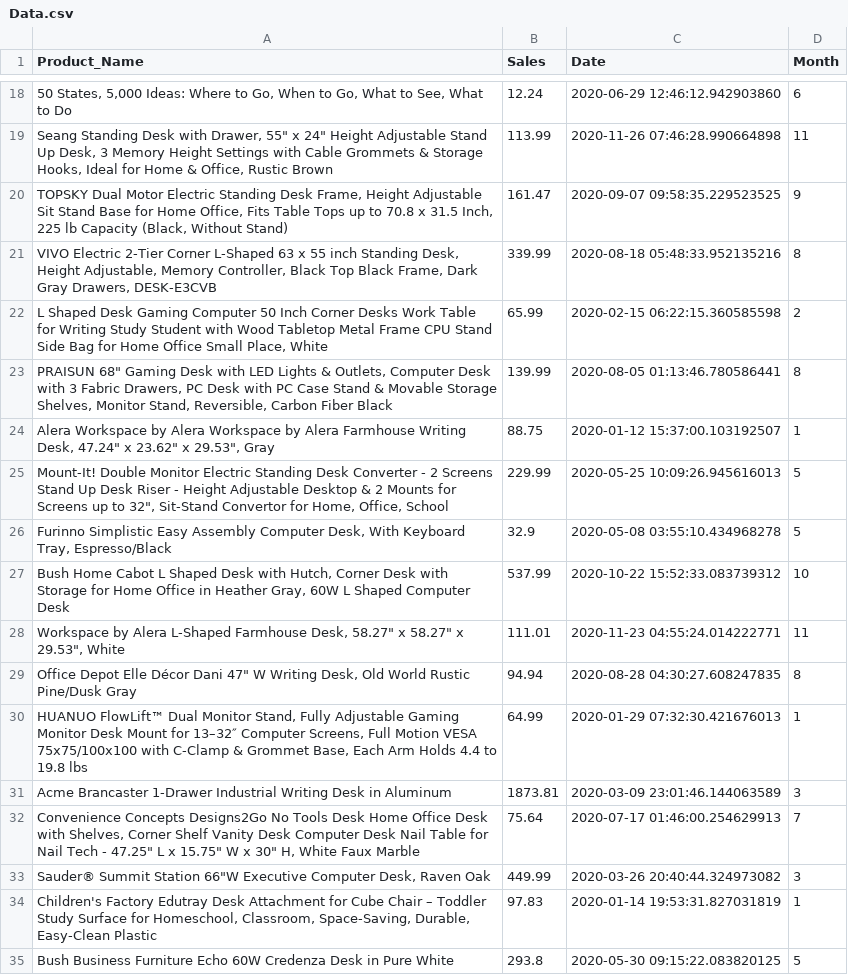
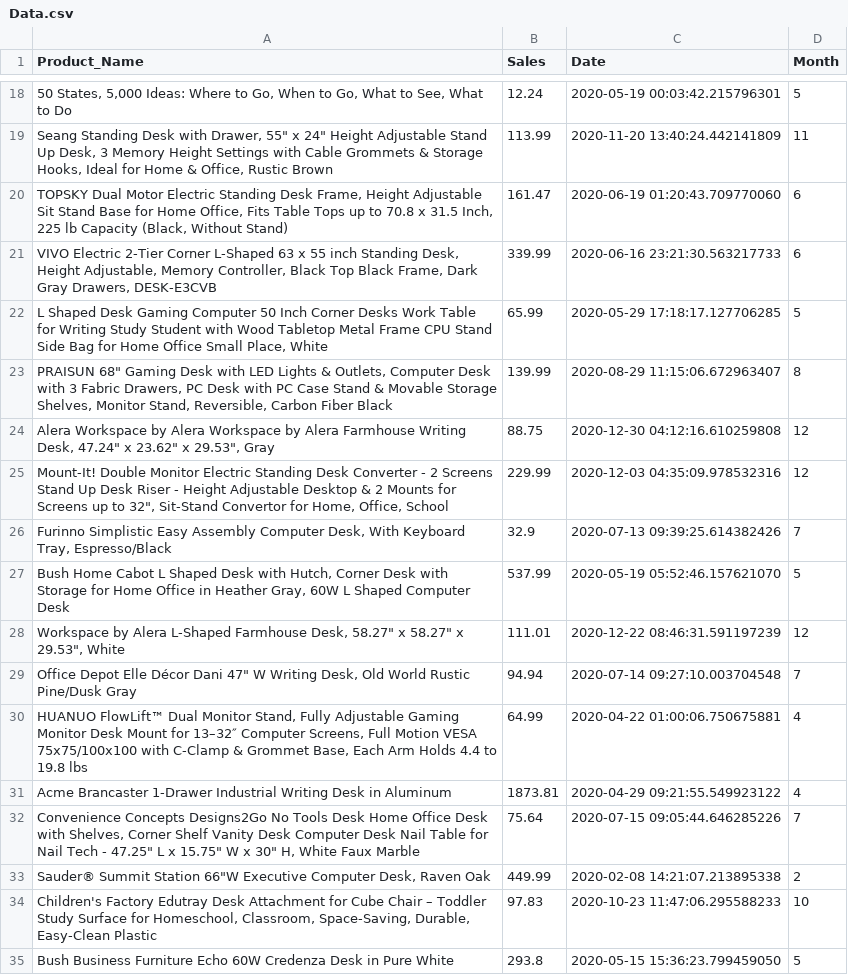
Before and after one commit to Ayush080-bct/Advanced-python-Lab, a CSV file: Lab4/Data.csv, drawn as a sheet; only a part is shown, gaps mark what is left out; the diff covers the shown part only; the diff names each change by its address in the sheet, - before the commit and + after, or states it on an @@ line.

```diff
--- a/Lab4/Data.csv
+++ b/Lab4/Data.csv
-C18 (Date): 2020-06-29 12:46:12.942903860
+C18 (Date): 2020-05-19 00:03:42.215796301
-D18 (Month): 6
+D18 (Month): 5
-C19 (Date): 2020-11-26 07:46:28.990664898
+C19 (Date): 2020-11-20 13:40:24.442141809
-C20 (Date): 2020-09-07 09:58:35.229523525
+C20 (Date): 2020-06-19 01:20:43.709770060
-D20 (Month): 9
+D20 (Month): 6
-C21 (Date): 2020-08-18 05:48:33.952135216
+C21 (Date): 2020-06-16 23:21:30.563217733
-D21 (Month): 8
+D21 (Month): 6
-C22 (Date): 2020-02-15 06:22:15.360585598
+C22 (Date): 2020-05-29 17:18:17.127706285
-D22 (Month): 2
+D22 (Month): 5
-C23 (Date): 2020-08-05 01:13:46.780586441
+C23 (Date): 2020-08-29 11:15:06.672963407
-C24 (Date): 2020-01-12 15:37:00.103192507
+C24 (Date): 2020-12-30 04:12:16.610259808
-D24 (Month): 1
+D24 (Month): 12
-C25 (Date): 2020-05-25 10:09:26.945616013
+C25 (Date): 2020-12-03 04:35:09.978532316
-D25 (Month): 5
+D25 (Month): 12
-C26 (Date): 2020-05-08 03:55:10.434968278
+C26 (Date): 2020-07-13 09:39:25.614382426
-D26 (Month): 5
+D26 (Month): 7
-C27 (Date): 2020-10-22 15:52:33.083739312
+C27 (Date): 2020-05-19 05:52:46.157621070
-D27 (Month): 10
+D27 (Month): 5
-C28 (Date): 2020-11-23 04:55:24.014222771
+C28 (Date): 2020-12-22 08:46:31.591197239
-D28 (Month): 11
+D28 (Month): 12
-C29 (Date): 2020-08-28 04:30:27.608247835
+C29 (Date): 2020-07-14 09:27:10.003704548
-D29 (Month): 8
+D29 (Month): 7
-C30 (Date): 2020-01-29 07:32:30.421676013
+C30 (Date): 2020-04-22 01:00:06.750675881
-D30 (Month): 1
+D30 (Month): 4
-C31 (Date): 2020-03-09 23:01:46.144063589
+C31 (Date): 2020-04-29 09:21:55.549923122
-D31 (Month): 3
+D31 (Month): 4
-C32 (Date): 2020-07-17 01:46:00.254629913
+C32 (Date): 2020-07-15 09:05:44.646285226
-C33 (Date): 2020-03-26 20:40:44.324973082
+C33 (Date): 2020-02-08 14:21:07.213895338
-D33 (Month): 3
+D33 (Month): 2
-C34 (Date): 2020-01-14 19:53:31.827031819
+C34 (Date): 2020-10-23 11:47:06.295588233
-D34 (Month): 1
+D34 (Month): 10
-C35 (Date): 2020-05-30 09:15:22.083820125
+C35 (Date): 2020-05-15 15:36:23.799459050
```
Also changed, not shown: 83 edited cells elsewhere in this file, 1 other file.
